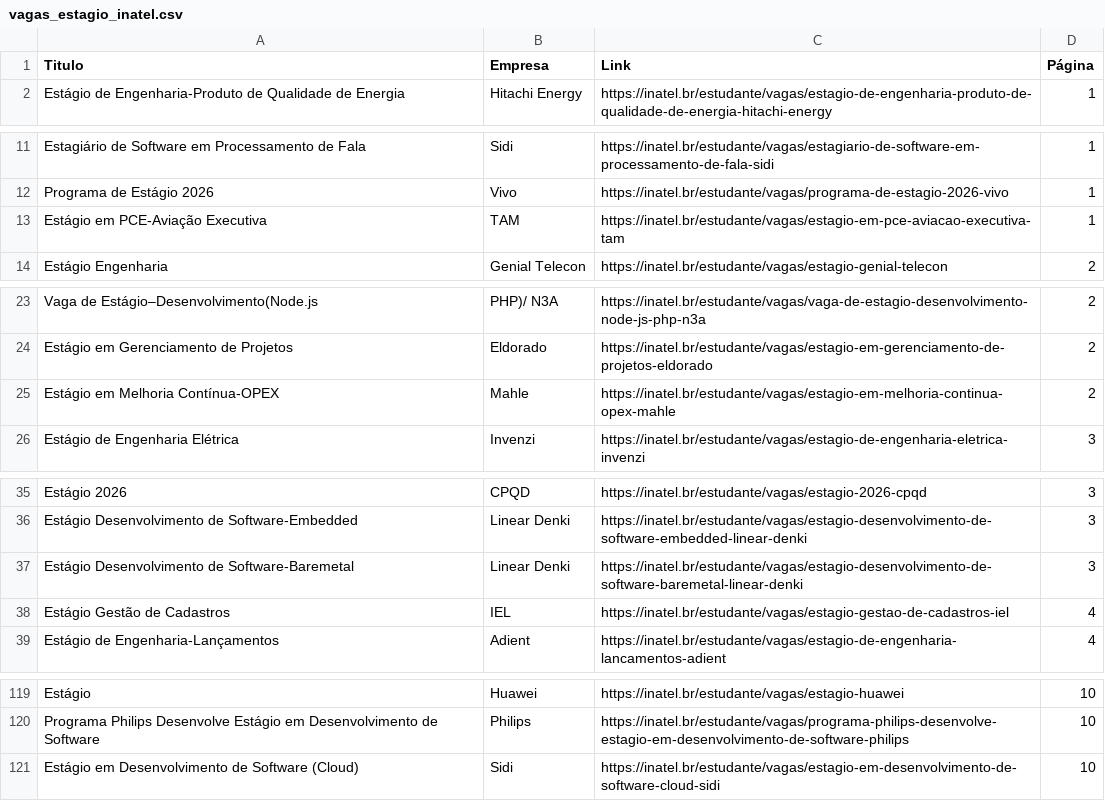
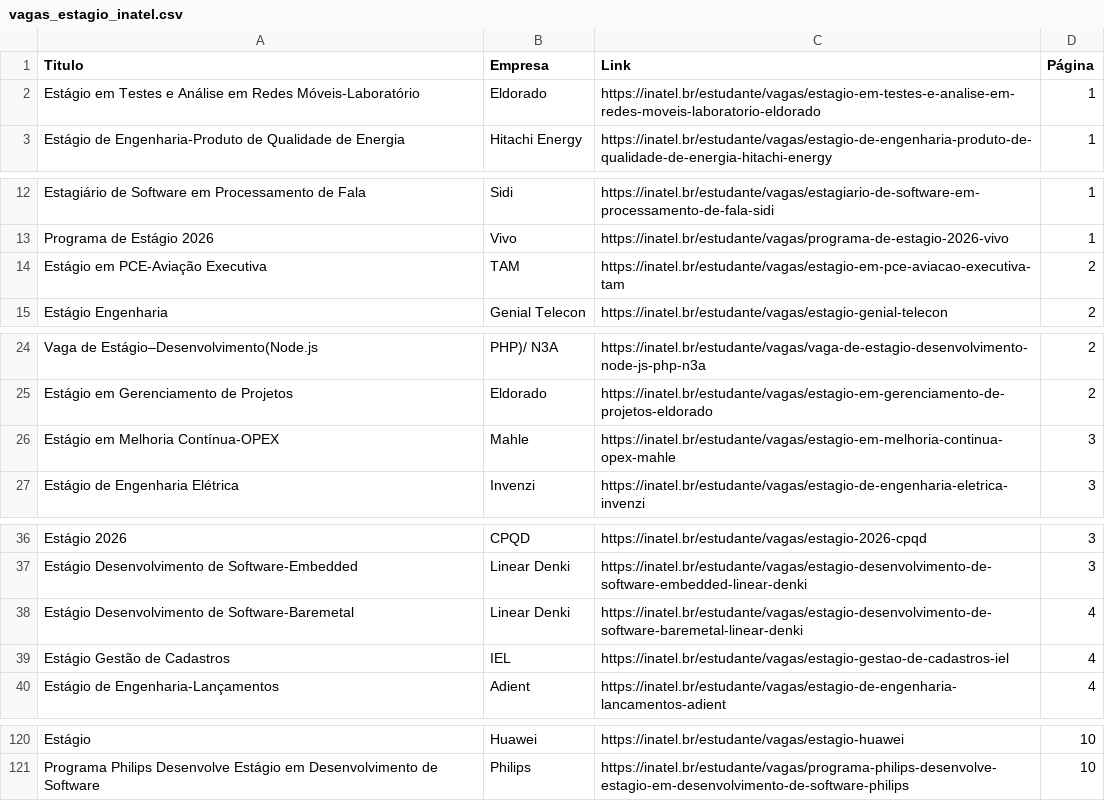
Before and after one commit to Joao0015/inatel-vagas-bot, a CSV file: vagas_estagio_inatel.csv, drawn as a sheet; only a part is shown, gaps mark what is left out; the diff covers the shown part only.

```diff
--- a/vagas_estagio_inatel.csv
+++ b/vagas_estagio_inatel.csv
@@ -1,2 +1,3 @@
 Titulo,Empresa,Link,Página
+Estágio em Testes e Análise em Redes Móveis-Laboratório,Eldorado,https://inatel.br/estudante/vagas/estagio-em-testes-e-analise-em-redes-moveis-laboratorio-eldorado,1
 Estágio de Engenharia-Produto de Qualidade de Energia,Hitachi Energy,https://inatel.br/estudante/vagas/estagio-de-engenharia-produto-de-qualidade-de-energia-hitachi-energy,1
@@ -12,3 +13,3 @@ Estagiário de Software em Processamento de Fala,Sidi,https://inatel.br/estudant
 Programa de Estágio 2026,Vivo,https://inatel.br/estudante/vagas/programa-de-estagio-2026-vivo,1
-Estágio em PCE-Aviação Executiva,TAM,https://inatel.br/estudante/vagas/estagio-em-pce-aviacao-executiva-tam,1
+Estágio em PCE-Aviação Executiva,TAM,https://inatel.br/estudante/vagas/estagio-em-pce-aviacao-executiva-tam,2
 Estágio Engenharia,Genial Telecon,https://inatel.br/estudante/vagas/estagio-genial-telecon,2
@@ -24,3 +25,3 @@ Vaga de Estágio–Desenvolvimento(Node.js,PHP)/ N3A,https://inatel.br/estudante
 Estágio em Gerenciamento de Projetos,Eldorado,https://inatel.br/estudante/vagas/estagio-em-gerenciamento-de-projetos-eldorado,2
-Estágio em Melhoria Contínua-OPEX,Mahle,https://inatel.br/estudante/vagas/estagio-em-melhoria-continua-opex-mahle,2
+Estágio em Melhoria Contínua-OPEX,Mahle,https://inatel.br/estudante/vagas/estagio-em-melhoria-continua-opex-mahle,3
 Estágio de Engenharia Elétrica,Invenzi,https://inatel.br/estudante/vagas/estagio-de-engenharia-eletrica-invenzi,3
@@ -36,3 +37,3 @@ Estágio 2026,CPQD,https://inatel.br/estudante/vagas/estagio-2026-cpqd,3
 Estágio Desenvolvimento de Software-Embedded,Linear Denki,https://inatel.br/estudante/vagas/estagio-desenvolvimento-de-software-embedded-linear-denki,3
-Estágio Desenvolvimento de Software-Baremetal,Linear Denki,https://inatel.br/estudante/vagas/estagio-desenvolvimento-de-software-baremetal-linear-denki,3
+Estágio Desenvolvimento de Software-Baremetal,Linear Denki,https://inatel.br/estudante/vagas/estagio-desenvolvimento-de-software-baremetal-linear-denki,4
 Estágio Gestão de Cadastros,IEL,https://inatel.br/estudante/vagas/estagio-gestao-de-cadastros-iel,4
@@ -120,2 +121 @@ Estágio,Huawei,https://inatel.br/estudante/vagas/estagio-huawei,10
 Programa Philips Desenvolve Estágio em Desenvolvimento de Software,Philips,https://inatel.br/estudante/vagas/programa-philips-desenvolve-estagio-em-desenvolvimento-de-software-philips,10
-Estágio em Desenvolvimento de Software (Cloud),Sidi,https://inatel.br/estudante/vagas/estagio-em-desenvolvimento-de-software-cloud-sidi,10
```
Also changed, not shown: 6 edited cells elsewhere in this file.
